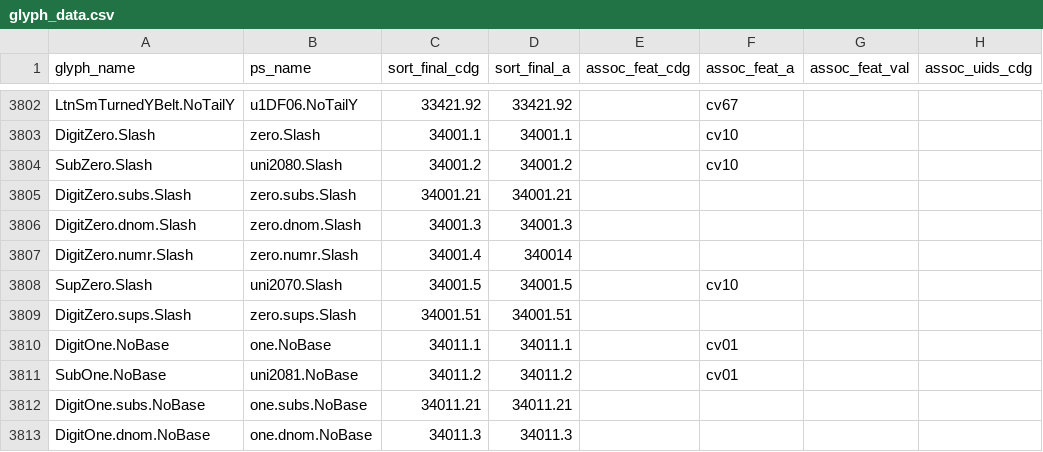
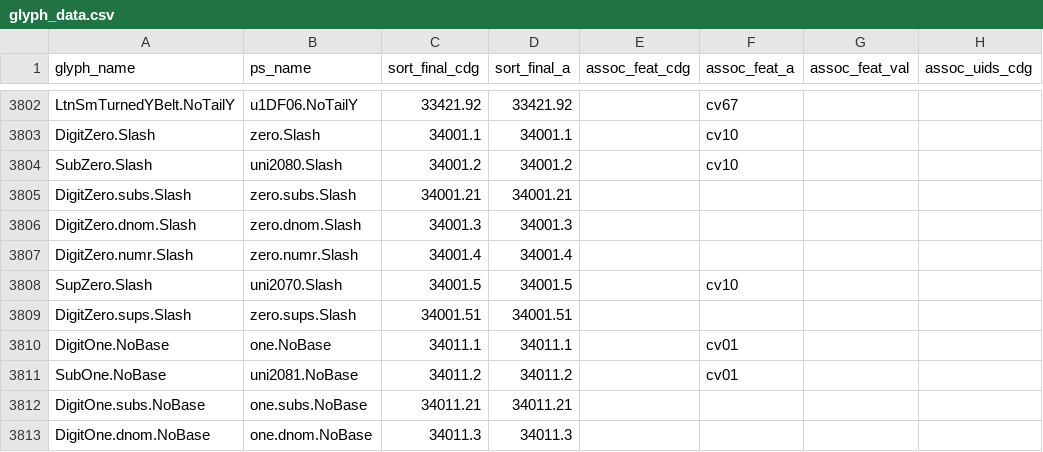
Before and after one commit to silnrsi/font-doulos, a CSV file: source/glyph_data.csv, drawn as a sheet; only a part is shown, gaps mark what is left out; the diff names each change by its address in the sheet, - before the commit and + after, or states it on an @@ line.

Commit message:
Correct one sort order [nobuild]

```diff
--- a/source/glyph_data.csv
+++ b/source/glyph_data.csv
-D3807 (sort_final_a): 340014
+D3807 (sort_final_a): 34001.4
```
